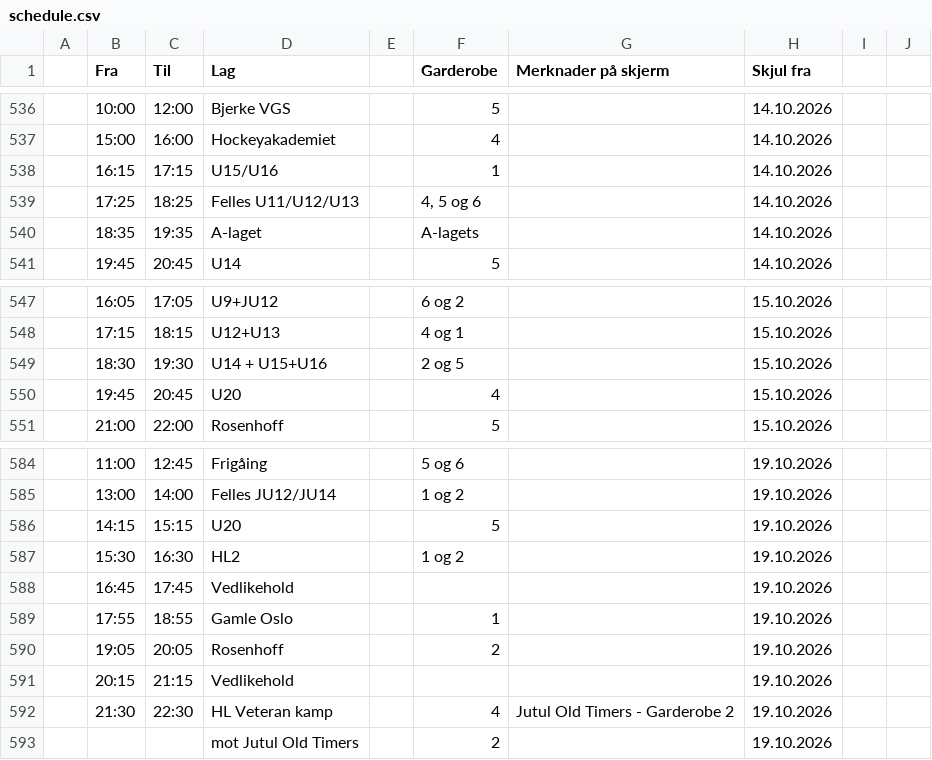
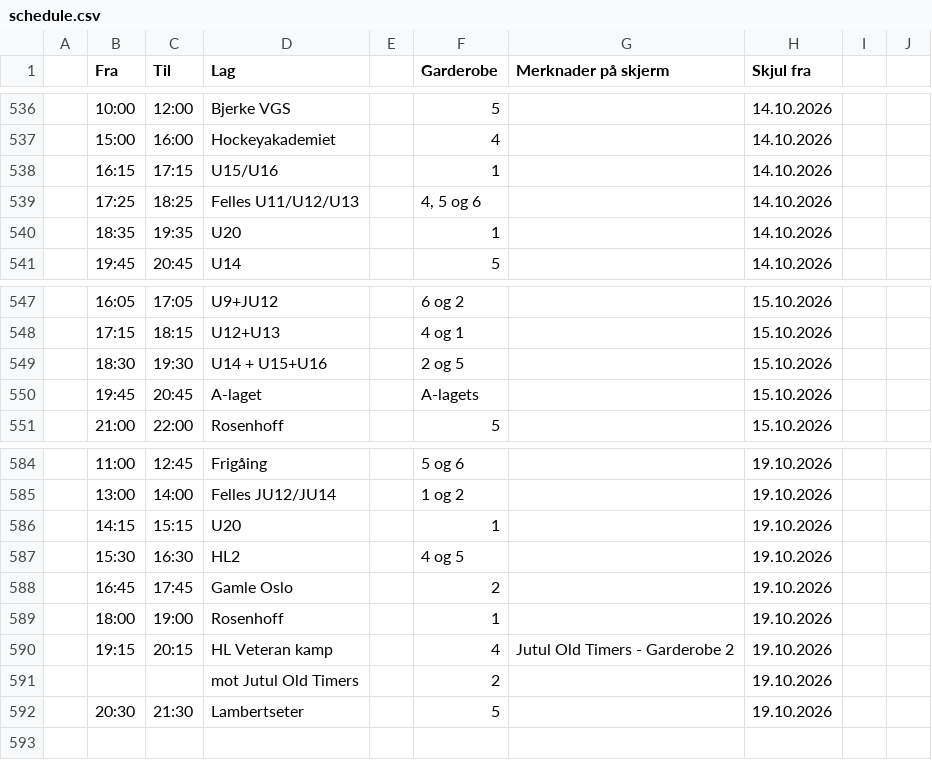
Before and after one commit to rislerasle1/resultater, a CSV file: data/schedule.csv, drawn as a sheet; only a part is shown, gaps mark what is left out; removed rows and columns are numbered as before the commit, all else as after; the diff names each change by its address in the sheet, - before the commit and + after, or states it on an @@ line.

Commit message:
Oppdater istider (2026-10-12 18:04 UTC)

```diff
--- a/data/schedule.csv
+++ b/data/schedule.csv
-D540 (Lag): A-laget
+D540 (Lag): U20
-F540 (Garderobe): A-lagets
+F540 (Garderobe): 1
-D550 (Lag): U20
+D550 (Lag): A-laget
-F550 (Garderobe): 4
+F550 (Garderobe): A-lagets
-F586 (Garderobe): 5
+F586 (Garderobe): 1
-F587 (Garderobe): 1 og 2
+F587 (Garderobe): 4 og 5
-D588 (Lag): Vedlikehold
+D588 (Lag): Gamle Oslo
-F588 (Garderobe): (empty)
+F588 (Garderobe): 2
-row 589:  | 17:55 | 18:55 | Gamle Oslo |  | 1 |  | 19.10.2026
-B589 (Fra): 19:05
+B589 (Fra): 18:00
-C589 (Til): 20:05
+C589 (Til): 19:00
-F589 (Garderobe): 2
+F589 (Garderobe): 1
-row 591:  | 20:15 | 21:15 | Vedlikehold |  |  |  | 19.10.2026
-B590 (Fra): 21:30
+B590 (Fra): 19:15
-C590 (Til): 22:30
+C590 (Til): 20:15
+row 592:  | 20:30 | 21:30 | Lambertseter |  | 5 |  | 19.10.2026
```
